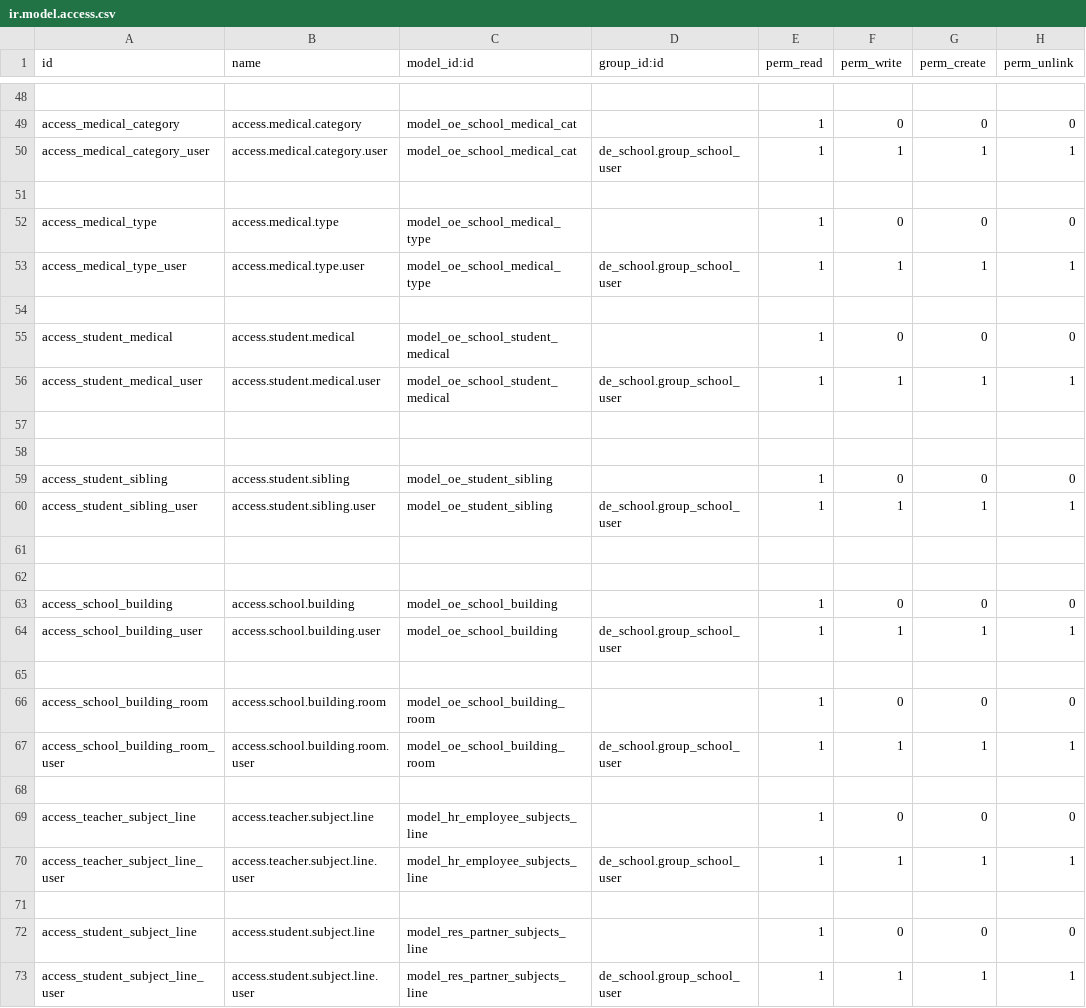
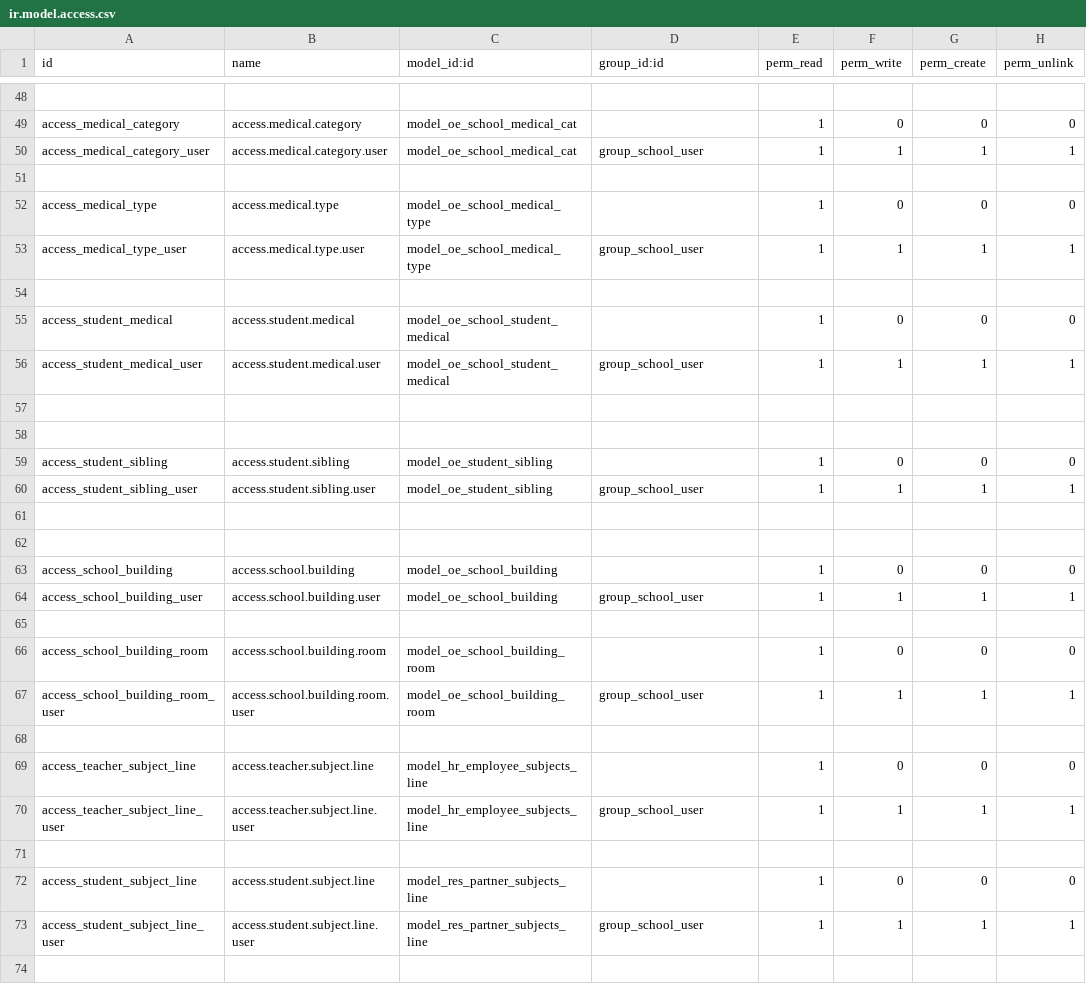
Before and after one commit to titocarlos080/modulo_colV2, a CSV file: security/ir.model.access.csv, drawn as a sheet; only a part is shown, gaps mark what is left out; the diff covers the shown part only; the diff names each change by its address in the sheet, - before the commit and + after, or states it on an @@ line.

```diff
--- a/security/ir.model.access.csv
+++ b/security/ir.model.access.csv
-D50 (group_id:id): de_school.group_school_user
+D50 (group_id:id): group_school_user
-D53 (group_id:id): de_school.group_school_user
+D53 (group_id:id): group_school_user
-D56 (group_id:id): de_school.group_school_user
+D56 (group_id:id): group_school_user
-D60 (group_id:id): de_school.group_school_user
+D60 (group_id:id): group_school_user
-D64 (group_id:id): de_school.group_school_user
+D64 (group_id:id): group_school_user
-D67 (group_id:id): de_school.group_school_user
+D67 (group_id:id): group_school_user
-D70 (group_id:id): de_school.group_school_user
+D70 (group_id:id): group_school_user
-D73 (group_id:id): de_school.group_school_user
+D73 (group_id:id): group_school_user
```
Also changed, not shown: 14 edited cells elsewhere in this file, 1 other file.
